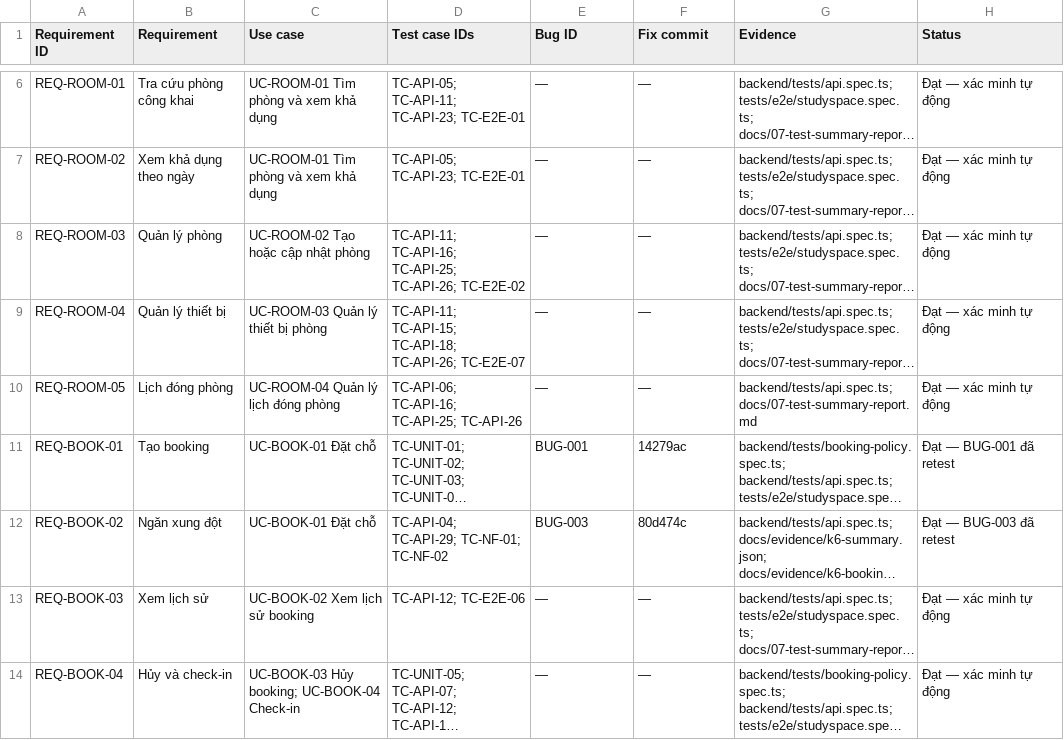
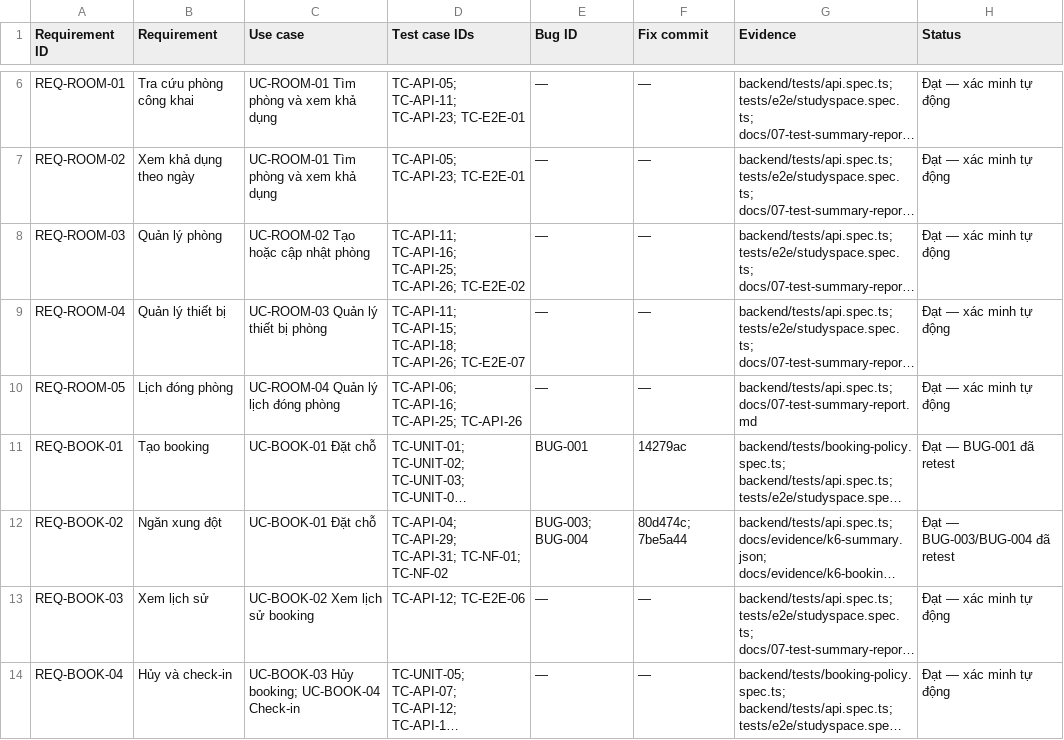
Before and after one commit to bachiep/studyspace-quality-assurance, a CSV file: docs/03-rtm.csv, drawn as a sheet; only a part is shown, gaps mark what is left out; long unchanged cells end in …; the diff names each change by its address in the sheet, - before the commit and + after, or states it on an @@ line.

```diff
--- a/docs/03-rtm.csv
+++ b/docs/03-rtm.csv
-D12 (Test case IDs): TC-API-04; TC-API-29; TC-NF-01; TC-NF-02
+D12 (Test case IDs): TC-API-04; TC-API-29; TC-API-31; TC-NF-01; TC-NF-02
-E12 (Bug ID): BUG-003
+E12 (Bug ID): BUG-003; BUG-004
-F12 (Fix commit): 80d474c
+F12 (Fix commit): 80d474c; 7be5a44
-H12 (Status): Đạt — BUG-003 đã retest
+H12 (Status): Đạt — BUG-003/BUG-004 đã retest
```
Also changed, not shown: docs/04-test-cases.csv, 2 other files.
